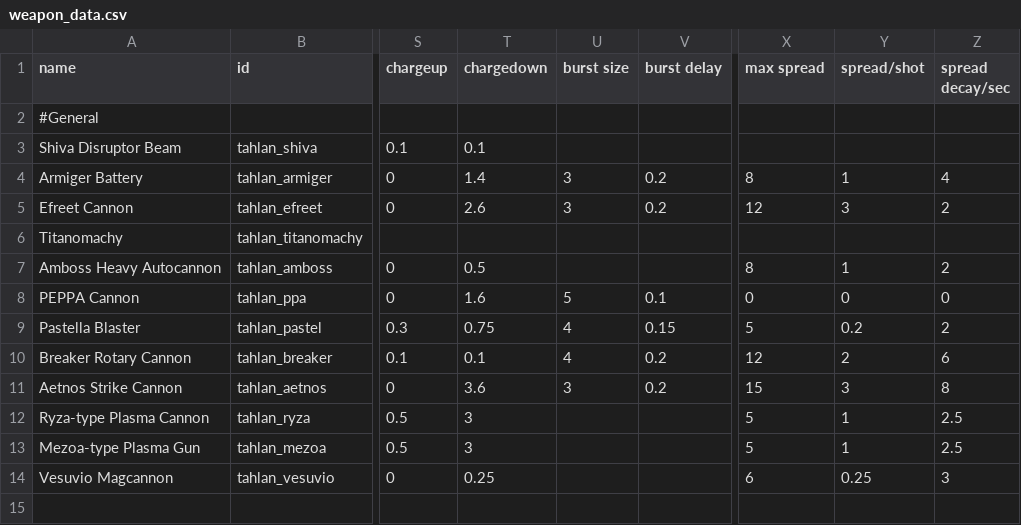
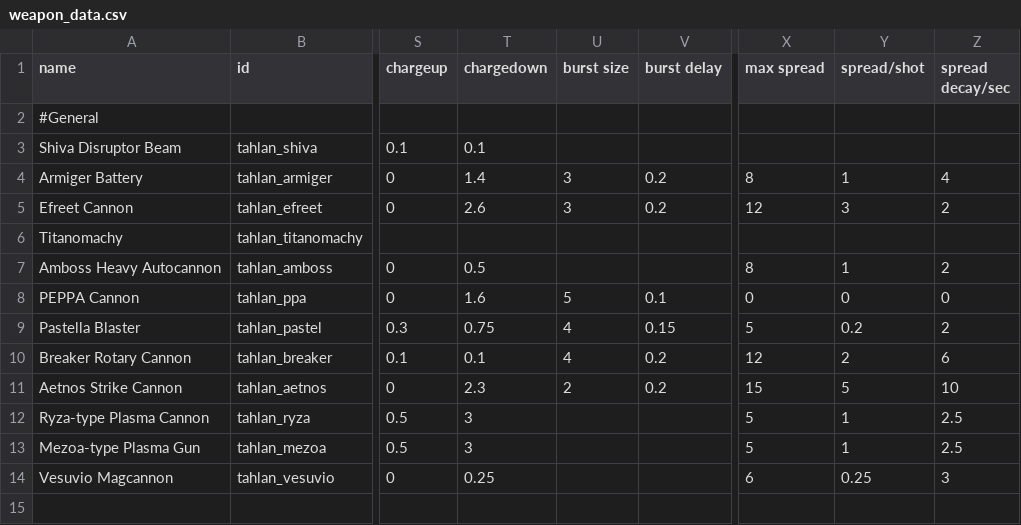
Before and after one commit to niatahl/tahlan-shipworks, a CSV file: data/weapons/weapon_data.csv, drawn as a sheet; only a part is shown, gaps mark what is left out; the diff names each change by its address in the sheet, - before the commit and + after, or states it on an @@ line.

```diff
--- a/data/weapons/weapon_data.csv
+++ b/data/weapons/weapon_data.csv
-T11 (chargedown): 3.6
+T11 (chargedown): 2.3
-U11 (burst size): 3
+U11 (burst size): 2
-Y11 (spread/shot): 3
+Y11 (spread/shot): 5
-Z11 (spread decay/sec): 8
+Z11 (spread decay/sec): 10
```
Also changed, not shown: 11 other files.
